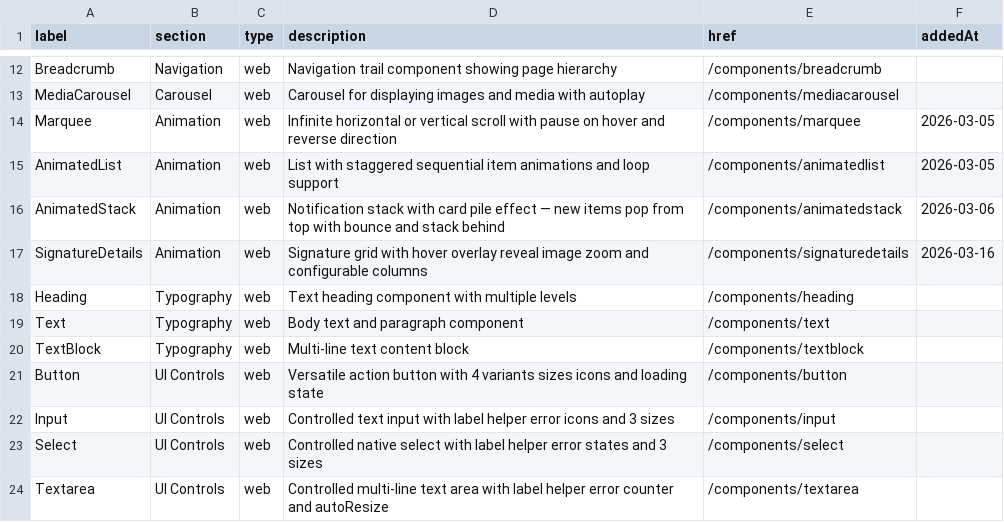
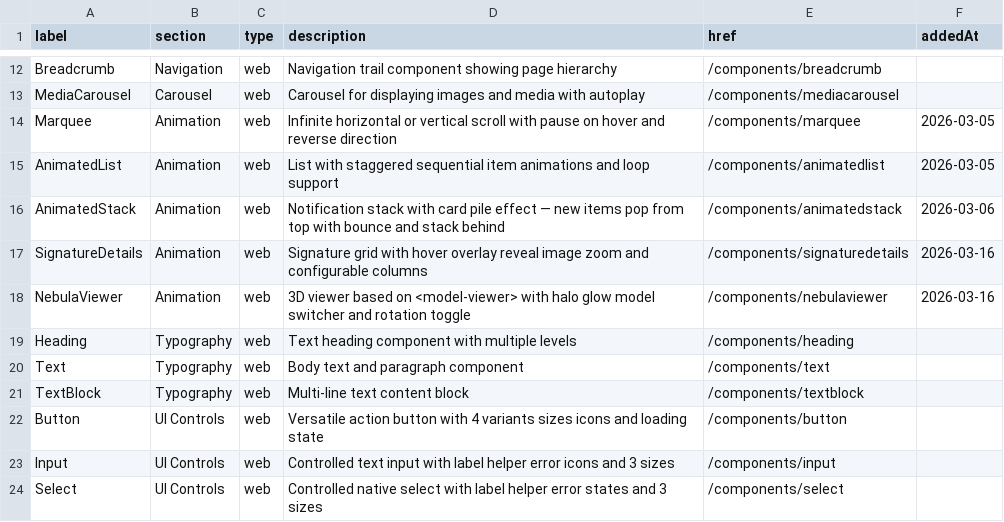
Before and after one commit to michaell-mlpbusiness/brickslab-lib, a CSV file: components_docs/components.csv, drawn as a sheet; only a part is shown, gaps mark what is left out; the shorter side is filled out with more unchanged rows.

Commit message:
add(ui-web): NebulaViewer for 3D view

```diff
--- a/components_docs/components.csv
+++ b/components_docs/components.csv
@@ -17,2 +17,3 @@ AnimatedStack,Animation,web,Notification stack with card pile effect — new ite
 SignatureDetails,Animation,web,Signature grid with hover overlay reveal image zoom and configurable columns,/components/signaturedetails,2026-03-16
+NebulaViewer,Animation,web,3D viewer based on <model-viewer> with halo glow model switcher and rotation toggle,/components/nebulaviewer,2026-03-16
 Heading,Typography,web,Text heading component with multiple levels,/components/heading,
```
Also changed, not shown: 9 other files.
